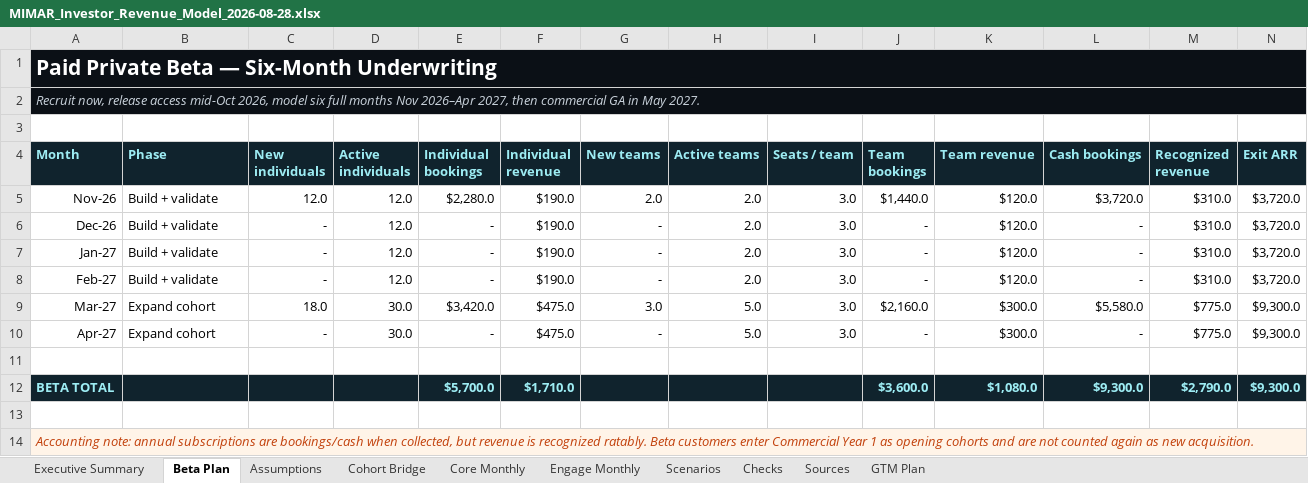
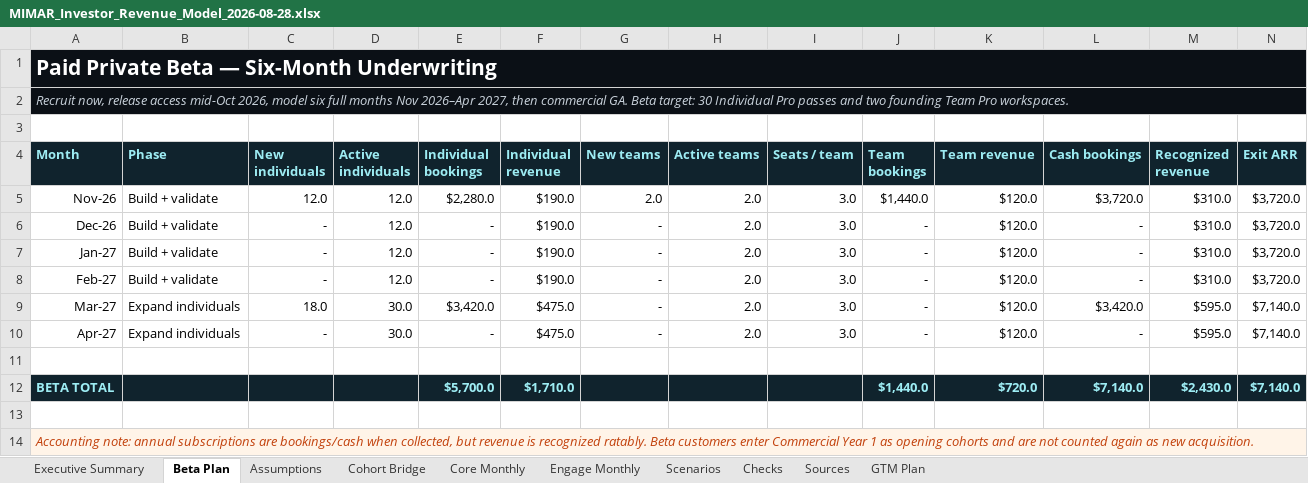
Before and after one commit to MIMAR-AI/mimar-investor-landing, an Excel workbook: assets/MIMAR_Investor_Revenue_Model_2026-08-28.xlsx, sheet Beta Plan, drawn as a sheet; values as stored, in another font and other column widths than the file's, no borders; the diff names each change by its address in the sheet, - before the commit and + after, or states it on an @@ line.

Commit message:
Update paid beta to founding Team Pro target

```diff
--- a/assets/MIMAR_Investor_Revenue_Model_2026-08-28.xlsx (sheet Beta Plan)
+++ b/assets/MIMAR_Investor_Revenue_Model_2026-08-28.xlsx (sheet Beta Plan)
-A2 (Month): …then commercial GA in May 2027.
+A2 (Month): …then commercial GA. Beta target: 30 Individual Pro passes and two founding Team Pro workspaces.
-B9:B10 (Phase): Expand cohort
+B9:B10 (Phase): Expand individuals
-G9 (New teams): 3.0
+G9 (New teams): -
-H9:H10 (Active teams): 5.0
+H9:H10 (Active teams): 2.0
-J9 (Team bookings): $2,160.0
+J9 (Team bookings): -
-K9:K10 (Team revenue): $300.0
+K9:K10 (Team revenue): $120.0
-L9 (Cash bookings): $5,580.0
+L9 (Cash bookings): $3,420.0
-M9:M10 (Recognized revenue): $775.0
+M9:M10 (Recognized revenue): $595.0
-N9:N10 (Exit ARR): $9,300.0
+N9:N10 (Exit ARR): $7,140.0
-J12 (Team bookings): $3,600.0
+J12 (Team bookings): $1,440.0
-K12 (Team revenue): $1,080.0
+K12 (Team revenue): $720.0
-L12 (Cash bookings): $9,300.0
+L12 (Cash bookings): $7,140.0
-M12 (Recognized revenue): $2,790.0
+M12 (Recognized revenue): $2,430.0
-N12 (Exit ARR): $9,300.0
+N12 (Exit ARR): $7,140.0
```
Also changed, not shown: sheet Core Monthly, sheet Scenarios, sheet Executive Summary, sheet Checks, sheet GTM Plan, sheet Assumptions, 2 more sheets, charts or pictures, 1 other file.
